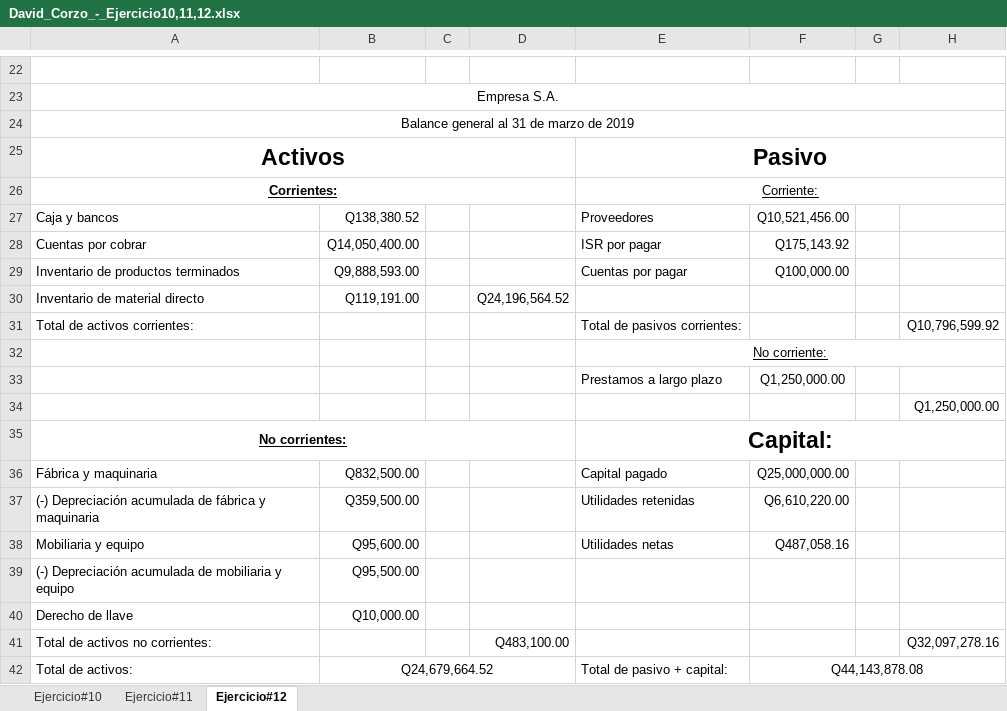
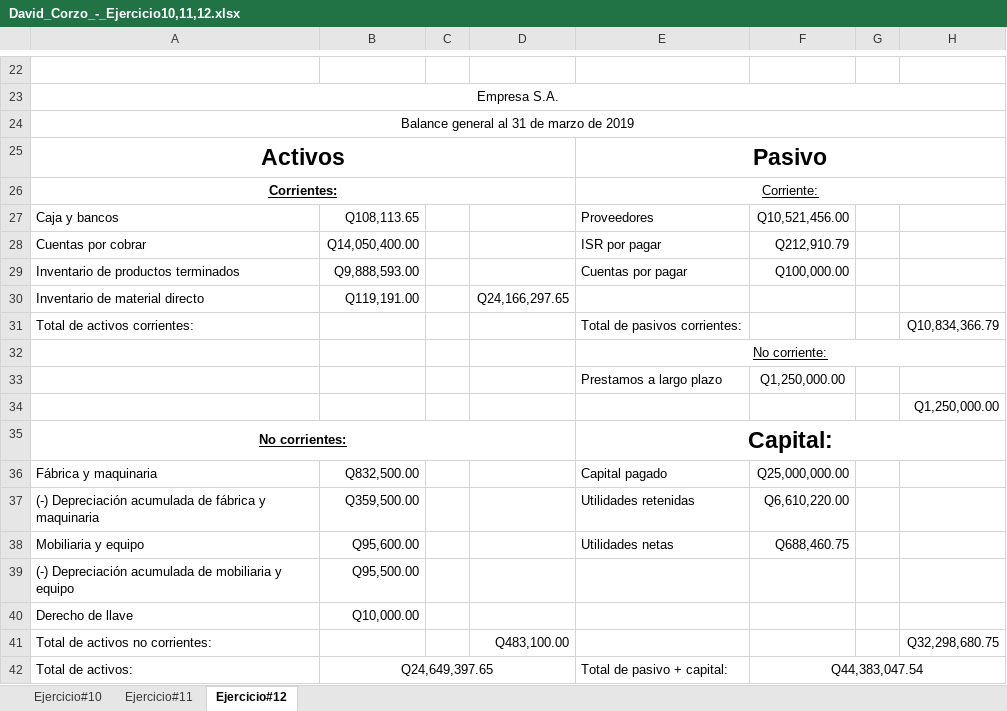
Before and after one commit to DavidCorzo/2.1, an Excel workbook: ___Cost_Analysis-Notas___/tareas/David_Corzo_-_Ejercicio10,11,12.xlsx, sheet Ejercicio#12, drawn as a sheet; only a part is shown, gaps mark what is left out; values as stored, in another font and other column widths than the file's, no borders; the diff names each change by its address in the sheet, - before the commit and + after, or states it on an @@ line.

```diff
--- a/___Cost_Analysis-Notas___/tareas/David_Corzo_-_Ejercicio10,11,12.xlsx (sheet Ejercicio#12)
+++ b/___Cost_Analysis-Notas___/tareas/David_Corzo_-_Ejercicio10,11,12.xlsx (sheet Ejercicio#12)
-B27: Q138,380.52
+B27: Q108,113.65
-F28: Q175,143.92
+F28: Q212,910.79
-D30: Q24,196,564.52
+D30: Q24,166,297.65
-H31: Q10,796,599.92
+H31: Q10,834,366.79
-F38: Q487,058.16
+F38: Q688,460.75
-H41: Q32,097,278.16
+H41: Q32,298,680.75
-B42: Q24,679,664.52
+B42: Q24,649,397.65
-F42: Q44,143,878.08
+F42: Q44,383,047.54
```
Also changed, not shown: sheet Ejercicio#11, sheet Ejercicio#10, 2 other files.
